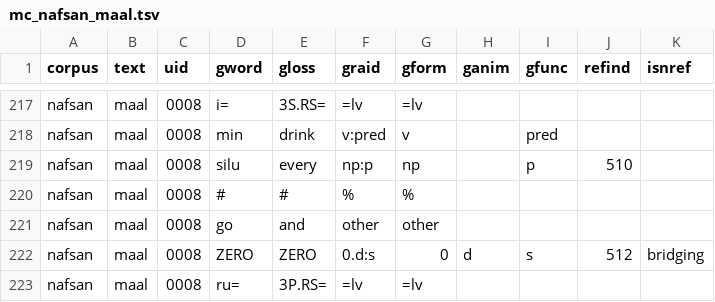
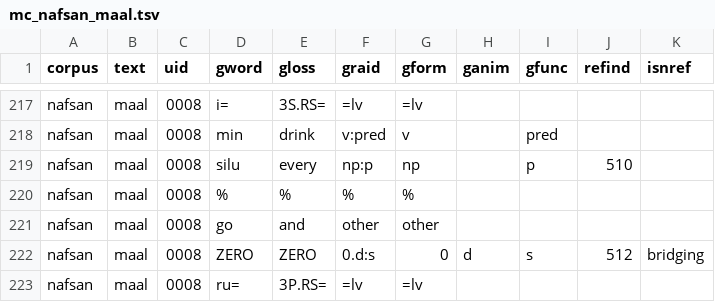
Before and after one commit to Multi-CAST/mcnafsan, a TSV file: cldf/media/mc_nafsan_maal.tsv, drawn as a sheet; only a part is shown, gaps mark what is left out.

```diff
--- a/cldf/media/mc_nafsan_maal.tsv
+++ b/cldf/media/mc_nafsan_maal.tsv
@@ -219,3 +219,3 @@ nafsan	maal	0008	min	drink	v:pred	v		pred
 nafsan	maal	0008	silu	every	np:p	np		p	510	
-nafsan	maal	0008	#	#	%	%				
+nafsan	maal	0008	%	%	%	%				
 nafsan	maal	0008	go	and	other	other				
```
Also changed, not shown: cldf/media.csv, cldf/media/mc_nafsan_kori.tsv, 22 other files.
